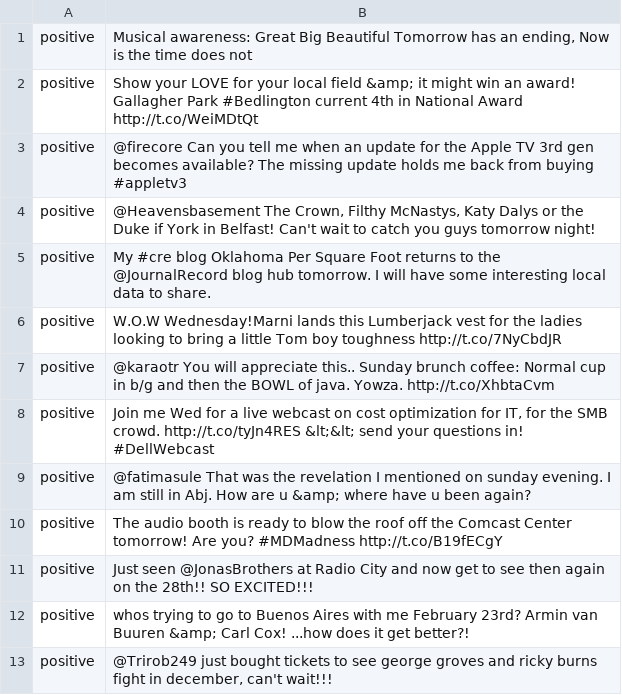
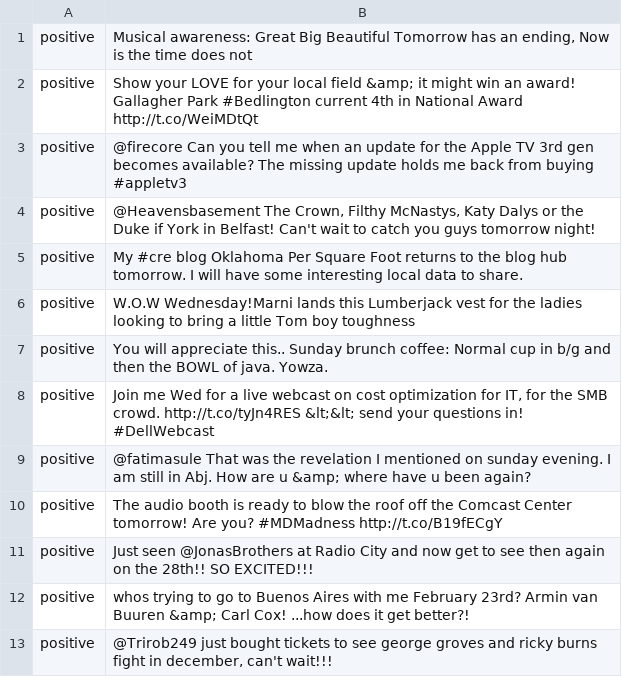
Before and after one commit to douglascardoso/sentiment-analysis, a TSV file: src/main/resources/semeval/test.tsv, drawn as a sheet; only a part is shown.

Commit message:
Test with a different setup

```diff
--- a/src/main/resources/semeval/test.tsv
+++ b/src/main/resources/semeval/test.tsv
@@ -4,5 +4,5 @@ positive	@firecore Can you tell me when an update for the Apple TV 3rd gen becom
 positive	@Heavensbasement The Crown, Filthy McNastys, Katy Dalys or the Duke if York in Belfast! Can't wait to catch you guys tomorrow night!
-positive	My #cre blog Oklahoma Per Square Foot returns to the @JournalRecord blog hub tomorrow. I will have some interesting local data to share.
-positive	W.O.W Wednesday!Marni lands this Lumberjack vest for the ladies looking to bring a little Tom boy toughness  http://t.co/7NyCbdJR
-positive	@karaotr You will appreciate this.. Sunday brunch coffee: Normal cup in b/g and then the BOWL of java. Yowza. http://t.co/XhbtaCvm
+positive	My #cre blog Oklahoma Per Square Foot returns to the blog hub tomorrow. I will have some interesting local data to share.
+positive	W.O.W Wednesday!Marni lands this Lumberjack vest for the ladies looking to bring a little Tom boy toughness
+positive	You will appreciate this.. Sunday brunch coffee: Normal cup in b/g and then the BOWL of java. Yowza.
 positive	Join me Wed for a live webcast on cost optimization for IT, for the SMB crowd. http://t.co/tyJn4RES  &lt;&lt; send your questions in! #DellWebcast
```
Also changed, not shown: 1 other file.
